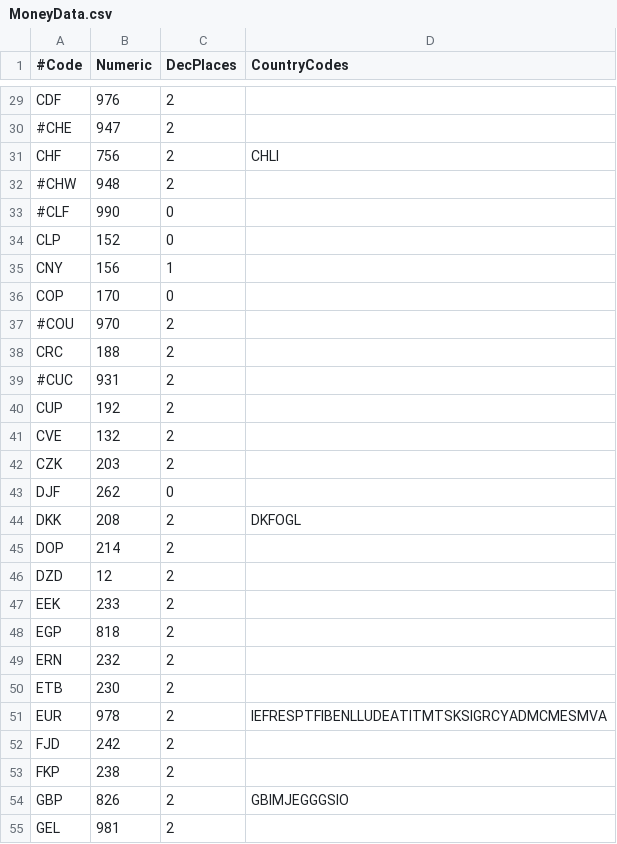
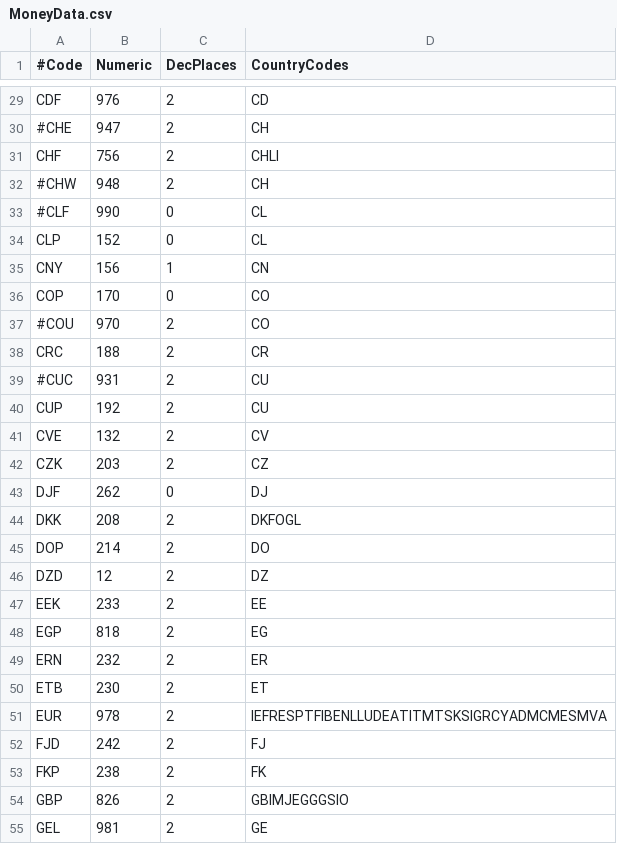
Before and after one commit to JodaOrg/joda-money, a CSV file: src/main/java/org/joda/money/MoneyData.csv, drawn as a sheet; only a part is shown, gaps mark what is left out; the diff covers the shown part only; the diff names each change by its address in the sheet, - before the commit and + after, or states it on an @@ line.

```diff
--- a/src/main/java/org/joda/money/MoneyData.csv
+++ b/src/main/java/org/joda/money/MoneyData.csv
-D29 (CountryCodes): (empty)
+D29 (CountryCodes): CD
-D30 (CountryCodes): (empty)
+D30 (CountryCodes): CH
-D32 (CountryCodes): (empty)
+D32 (CountryCodes): CH
-D33:D34 (CountryCodes): (empty)
+D33:D34 (CountryCodes): CL
-D35 (CountryCodes): (empty)
+D35 (CountryCodes): CN
-D36:D37 (CountryCodes): (empty)
+D36:D37 (CountryCodes): CO
-D38 (CountryCodes): (empty)
+D38 (CountryCodes): CR
-D39:D40 (CountryCodes): (empty)
+D39:D40 (CountryCodes): CU
-D41 (CountryCodes): (empty)
+D41 (CountryCodes): CV
-D42 (CountryCodes): (empty)
+D42 (CountryCodes): CZ
-D43 (CountryCodes): (empty)
+D43 (CountryCodes): DJ
-D45 (CountryCodes): (empty)
+D45 (CountryCodes): DO
-D46 (CountryCodes): (empty)
+D46 (CountryCodes): DZ
-D47 (CountryCodes): (empty)
+D47 (CountryCodes): EE
-D48 (CountryCodes): (empty)
+D48 (CountryCodes): EG
-D49 (CountryCodes): (empty)
+D49 (CountryCodes): ER
-D50 (CountryCodes): (empty)
+D50 (CountryCodes): ET
-D52 (CountryCodes): (empty)
+D52 (CountryCodes): FJ
-D53 (CountryCodes): (empty)
+D53 (CountryCodes): FK
-D55 (CountryCodes): (empty)
+D55 (CountryCodes): GE
```
Also changed, not shown: 142 edited cells elsewhere in this file, 2 other files.
